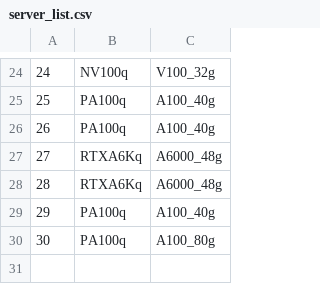
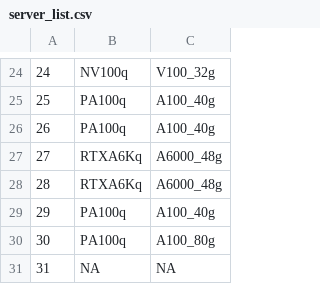
Before and after one commit to jingwangsg/kn-toolkit, a CSV file: server_utils/server_list.csv, drawn as a sheet; only a part is shown, gaps mark what is left out; the diff names each change by its address in the sheet, - before the commit and + after, or states it on an @@ line.

```diff
--- a/server_utils/server_list.csv
+++ b/server_utils/server_list.csv
+row 31: 31 | NA | NA
```
Also changed, not shown: 4 other files.
